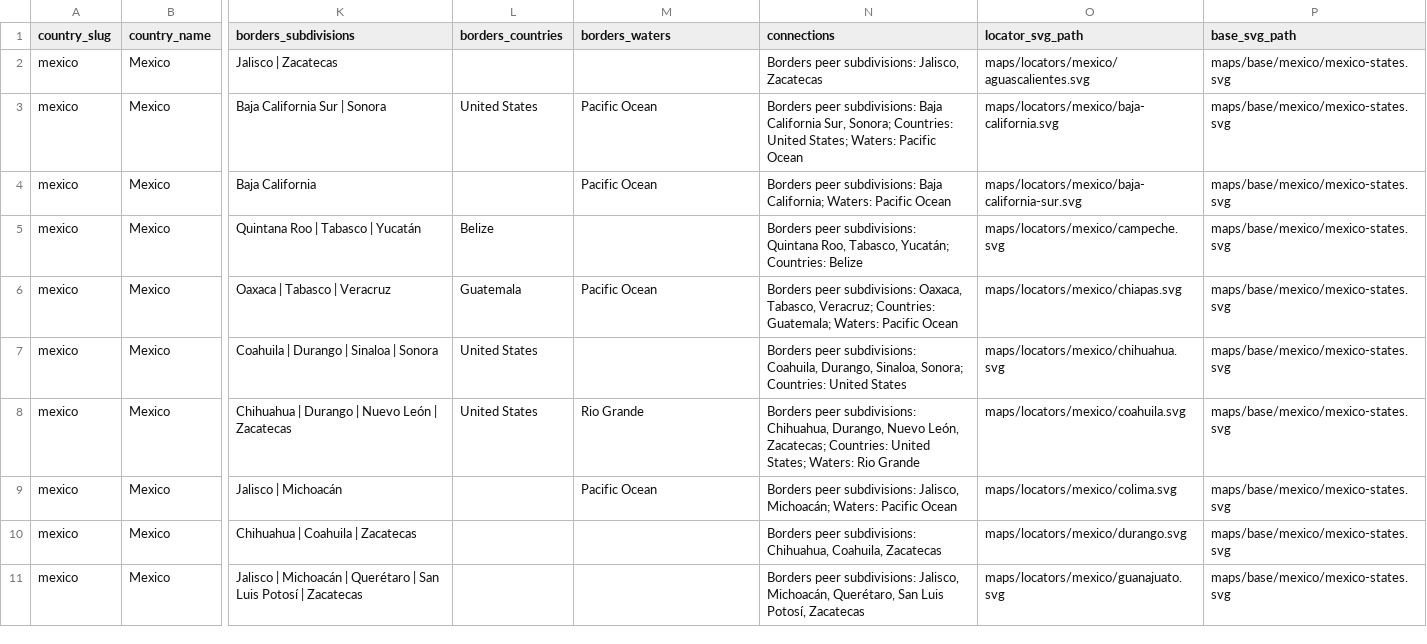
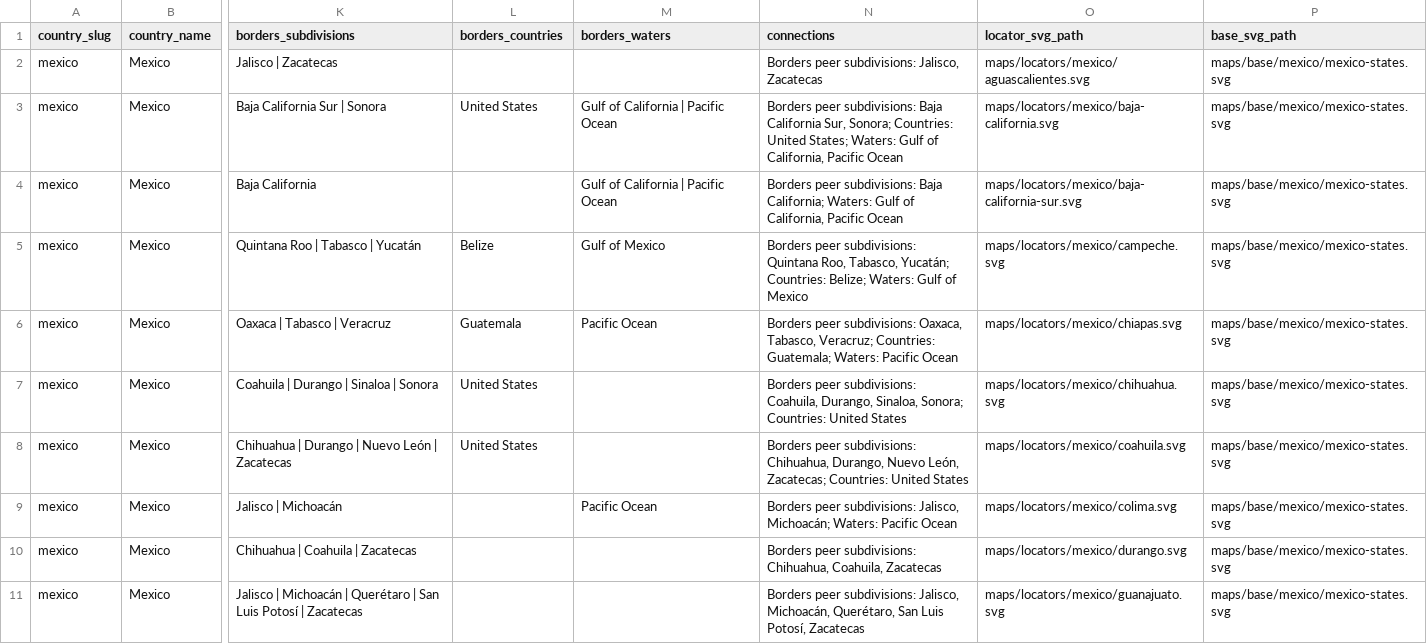
Before and after one commit to elvis-sik/country-subdivision-map-decks, a CSV file: data/subdivisions/mexico.csv, drawn as a sheet; only a part is shown, gaps mark what is left out; the diff covers the shown part only; the diff names each change by its address in the sheet, - before the commit and + after, or states it on an @@ line.

```diff
--- a/data/subdivisions/mexico.csv
+++ b/data/subdivisions/mexico.csv
-M3:M4 (borders_waters): Pacific Ocean
+M3:M4 (borders_waters): Gulf of California | Pacific Ocean
-N3 (connections): …States; Waters: Pacific Ocean
+N3 (connections): …States; Waters: Gulf of California, Pacific Ocean
-N4 (connections): …California; Waters: Pacific Ocean
+N4 (connections): …California; Waters: Gulf of California, Pacific Ocean
-M5 (borders_waters): (empty)
+M5 (borders_waters): Gulf of Mexico
-N5 (connections): …Yucatán; Countries: Belize
+N5 (connections): …Yucatán; Countries: Belize; Waters: Gulf of Mexico
-M8 (borders_waters): Rio Grande
+M8 (borders_waters): (empty)
-N8 (connections): …Countries: United States; Waters: Rio Grande
+N8 (connections): …Countries: United States
```
Also changed, not shown: 22 edited cells elsewhere in this file, data/subdivisions/all.csv, data/subdivisions/iran.csv, 2 other files.
